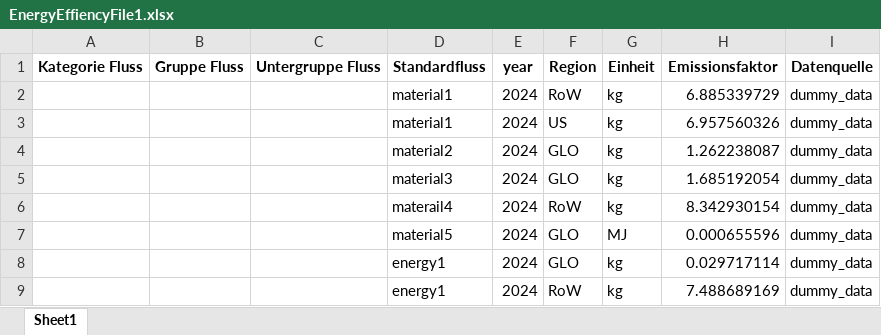
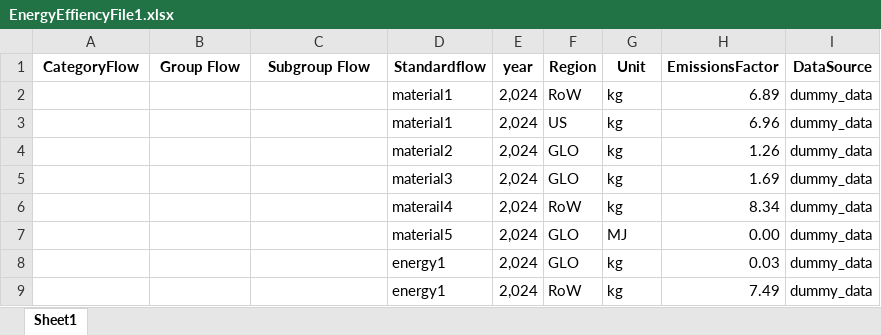
Before and after one commit to dice-group/ClimateBowl-KGConverter, an Excel workbook: Converter/excel_data/EnergyEffiencyFile1.xlsx, sheet Sheet1, drawn as a sheet; values as stored, in another font and other column widths than the file's, no borders; removed rows and columns are numbered as before the commit, all else as after; the diff names each change by its address in the sheet, - before the commit and + after, or states it on an @@ line.

```diff
--- a/Converter/excel_data/EnergyEffiencyFile1.xlsx (sheet Sheet1)
+++ b/Converter/excel_data/EnergyEffiencyFile1.xlsx (sheet Sheet1)
-row 1: Kategorie Fluss | Gruppe Fluss | Untergruppe Fluss | Standardfluss | year | Region | Einheit | Emissionsfaktor | Datenquelle
+row 1: CategoryFlow | Group Flow | Subgroup Flow | Standardflow | year | Region | Unit | EmissionsFactor | DataSource
-E2:E9: 2024
+E2:E9: 2,024
-H2: 6.885339729
+H2: 6.89
-H3: 6.957560326
+H3: 6.96
-H4: 1.262238087
+H4: 1.26
-H5: 1.685192054
+H5: 1.69
-H6: 8.342930154
+H6: 8.34
-H7: 0.000655596
+H7: 0.00
-H8: 0.029717114
+H8: 0.03
-H9: 7.488689169
+H9: 7.49
```
Also changed, not shown: Converter/excel_data/file1.xlsx, 2 other files.
